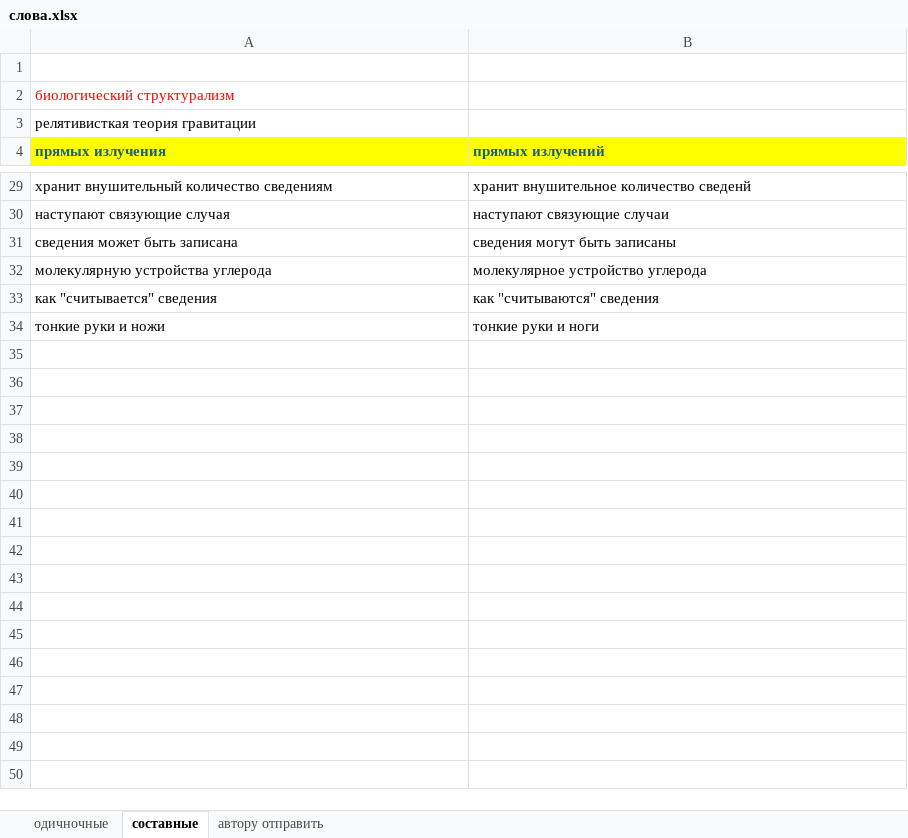
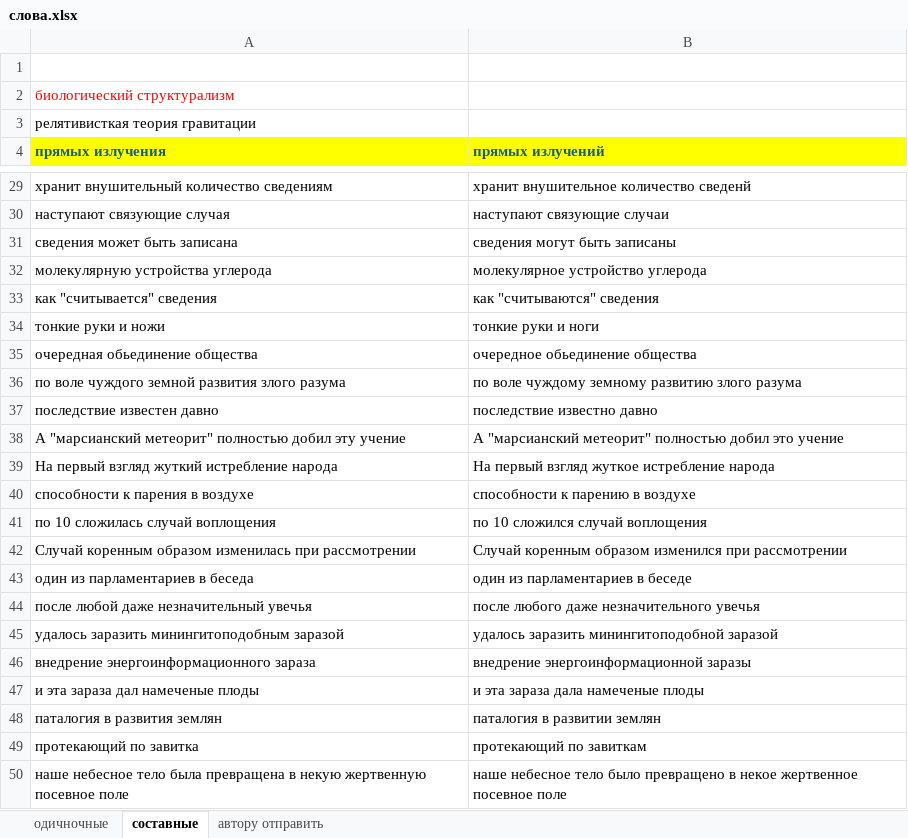
Before and after one commit to AveNRU/text_changer, an Excel workbook: исправления внести/слова.xlsx, sheet cоставные, drawn as a sheet; only a part is shown, gaps mark what is left out; values as stored, in another font and other column widths than the file's, no borders; the diff covers the shown part only; the diff names each change by its address in the sheet, - before the commit and + after, or states it on an @@ line.

```diff
--- a/исправления внести/слова.xlsx (sheet cоставные)
+++ b/исправления внести/слова.xlsx (sheet cоставные)
+row 35: очередная обьединение общества | очередное обьединение общества
+row 36: по воле чуждого земной развития злого разума | по воле чуждому земному развитию злого разума
+row 37: последствие известен давно | последствие известно давно
+row 38: А "марсианский метеорит" полностью добил эту учение | А "марсианский метеорит" полностью добил это учение
+row 39: На первый взгляд жуткий истребление народа | На первый взгляд жуткое истребление народа
+row 40: способности к парения в воздухе | способности к парению в воздухе
+row 41: по 10 сложилась случай воплощения | по 10 сложился случай воплощения
+row 42: Случай коренным образом изменилась при рассмотрении | Случай коренным образом изменился при рассмотрении
+row 43: один из парламентариев в беседа | один из парламентариев в беседе
+row 44: после любой даже незначительный увечья | после любого даже незначительного увечья
+row 45: удалось заразить минингитоподобным заразой | удалось заразить минингитоподобной заразой
+row 46: внедрение энергоинформационного зараза | внедрение энергоинформационной заразы
+row 47: и эта зараза дал намеченые плоды | и эта зараза дала намеченые плоды
+row 48: паталогия в развития землян | паталогия в развитии землян
+row 49: протекающий по завитка | протекающий по завиткам
+row 50: наше небесное тело была превращена в некую жертвенную посевное поле | наше небесное тело было превращено в некое жертвенное посевное поле
```
Also changed, not shown: 154 added rows elsewhere in this sheet, sheet одичночные.
